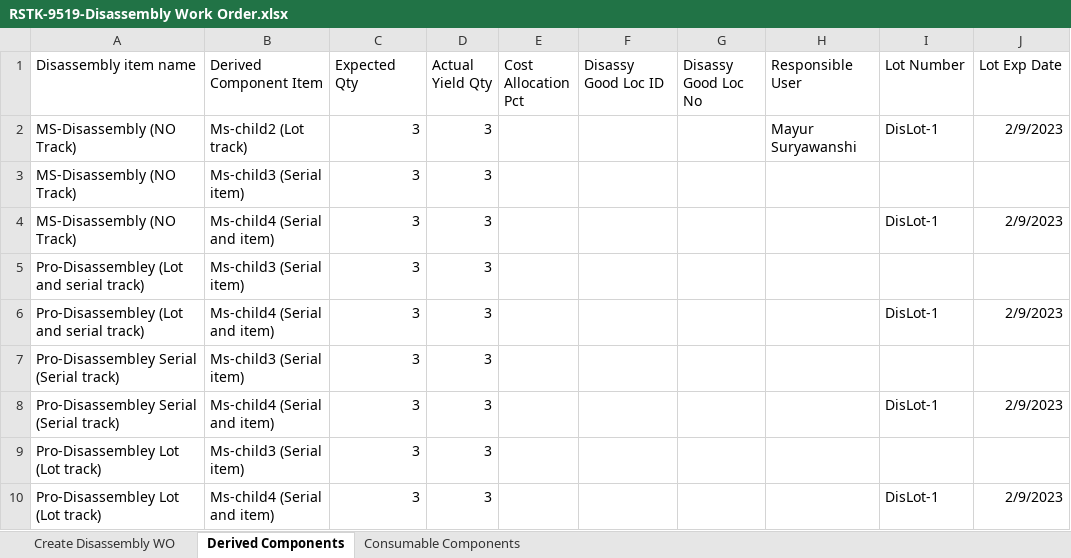
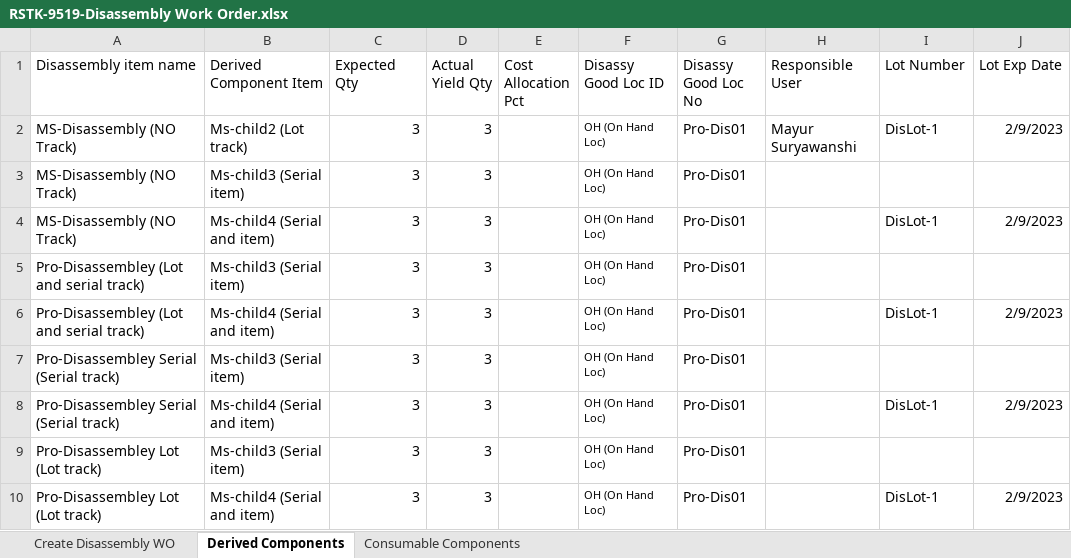
Before and after one commit to msuryawanshi20/rstk_PROVAR-COPADO, an Excel workbook: templates/QARSF/RSTK-9519-Disassembly Work Order.xlsx, sheet Derived Components, drawn as a sheet; values as stored, in another font and other column widths than the file's, no borders; the diff names each change by its address in the sheet, - before the commit and + after, or states it on an @@ line.

```diff
--- a/templates/QARSF/RSTK-9519-Disassembly Work Order.xlsx (sheet Derived Components)
+++ b/templates/QARSF/RSTK-9519-Disassembly Work Order.xlsx (sheet Derived Components)
-F2:F10 (Disassy Good Loc ID): (empty)
+F2:F10 (Disassy Good Loc ID): OH (On Hand Loc)
-G2:G10 (Disassy Good Loc No): (empty)
+G2:G10 (Disassy Good Loc No): Pro-Dis01
```
Also changed, not shown: sheet Create Disassembly WO, templates/QARSF/Create Engineering Item Master.xlsx, templates/QARSF/Division To division Transfer.xlsx, 31 other files.
